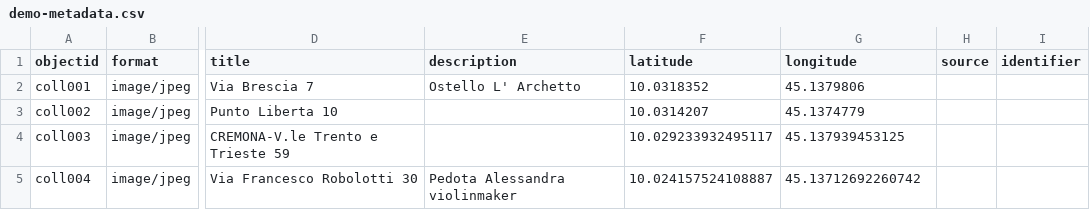
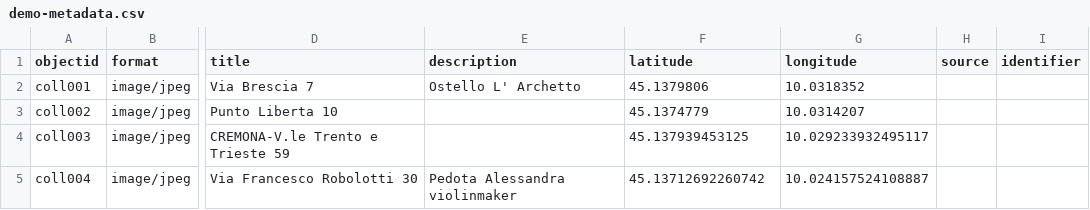
Before and after one commit to chuxinzhang01/collection-test, a CSV file: _data/demo-metadata.csv, drawn as a sheet; only a part is shown, gaps mark what is left out; the diff names each change by its address in the sheet, - before the commit and + after, or states it on an @@ line.

Commit message:
Add files via upload

```diff
--- a/_data/demo-metadata.csv
+++ b/_data/demo-metadata.csv
-F2 (latitude): 10.0318352
+F2 (latitude): 45.1379806
-G2 (longitude): 45.1379806
+G2 (longitude): 10.0318352
-F3 (latitude): 10.0314207
+F3 (latitude): 45.1374779
-G3 (longitude): 45.1374779
+G3 (longitude): 10.0314207
-F4 (latitude): 10.029233932495117
+F4 (latitude): 45.137939453125
-G4 (longitude): 45.137939453125
+G4 (longitude): 10.029233932495117
-F5 (latitude): 10.024157524108887
+F5 (latitude): 45.13712692260742
-G5 (longitude): 45.13712692260742
+G5 (longitude): 10.024157524108887
```
